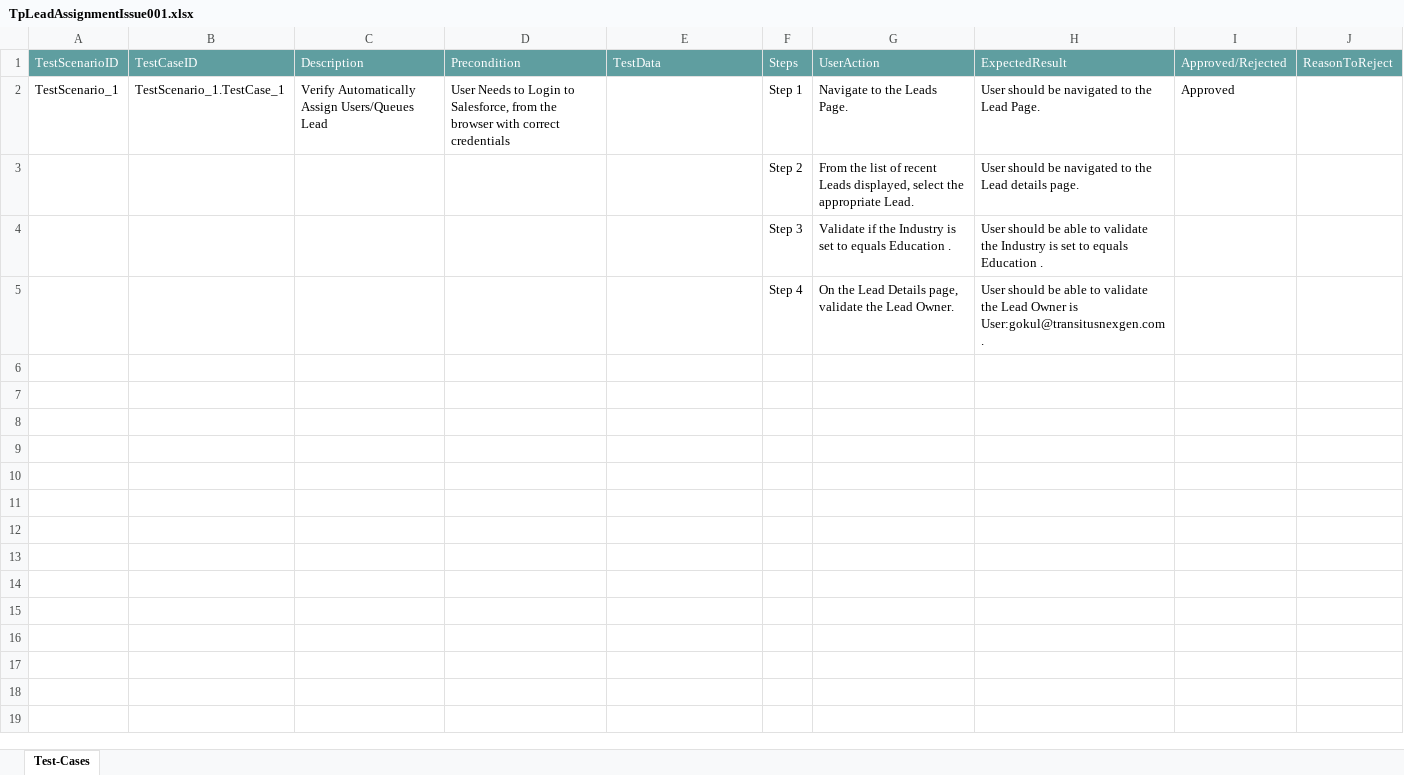
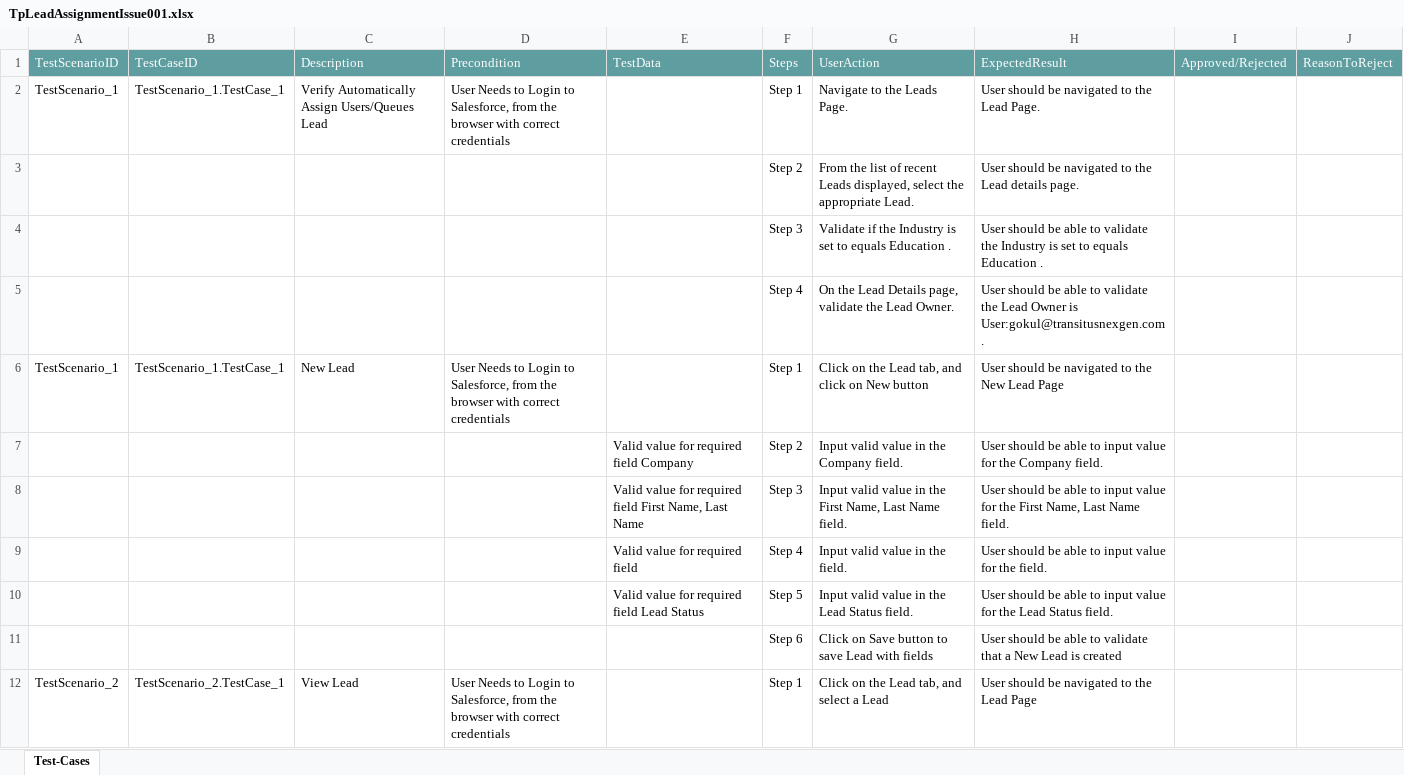
Before and after one commit to ShaikMohamedIrfan/SfLeadAssignmentIssue, an Excel workbook: TpLeadAssignmentIssue001.xlsx, sheet Test-Cases, drawn as a sheet; only a part is shown; values as stored, in another font and other column widths than the file's, no borders; table styles not drawn; the diff covers the shown part only; the diff names each change by its address in the sheet, - before the commit and + after, or states it on an @@ line.

Commit message:
Initial Commit for Verification of Test cases

```diff
--- a/TpLeadAssignmentIssue001.xlsx (sheet Test-Cases)
+++ b/TpLeadAssignmentIssue001.xlsx (sheet Test-Cases)
-I2: Approved
+I2: (empty)
+row 6: TestScenario_1 | TestScenario_1.TestCase_1 | New Lead | User Needs to Login to Salesforce, from the browser with correct credentials |  | Step 1 | Click on the Lead tab, and click on New button | User should be navigated to the New Lead Page
+row 7:  |  |  |  | Valid value for required field Company | Step 2 | Input valid value in the Company field. | User should be able to input value for the Company field.
+row 8:  |  |  |  | Valid value for required field First Name, Last Name | Step 3 | Input valid value in the First Name, Last Name field. | User should be able to input value for the First Name, Last Name field.
+row 9:  |  |  |  | Valid value for required field | Step 4 | Input valid value in the field. | User should be able to input value for the field.
+row 10:  |  |  |  | Valid value for required field Lead Status | Step 5 | Input valid value in the Lead Status field. | User should be able to input value for the Lead Status field.
+row 11:  |  |  |  |  | Step 6 | Click on Save button to save Lead with fields | User should be able to validate that a New Lead is created
+row 12: TestScenario_2 | TestScenario_2.TestCase_1 | View Lead | User Needs to Login to Salesforce, from the browser with correct credentials |  | Step 1 | Click on the Lead tab, and select a Lead | User should be navigated to the Lead Page
```
Also changed, not shown: 10 added rows elsewhere in this sheet.
